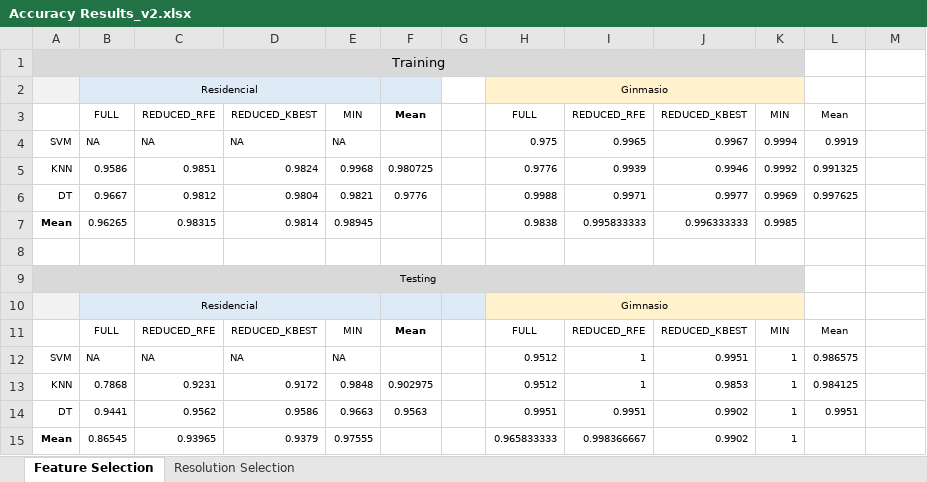
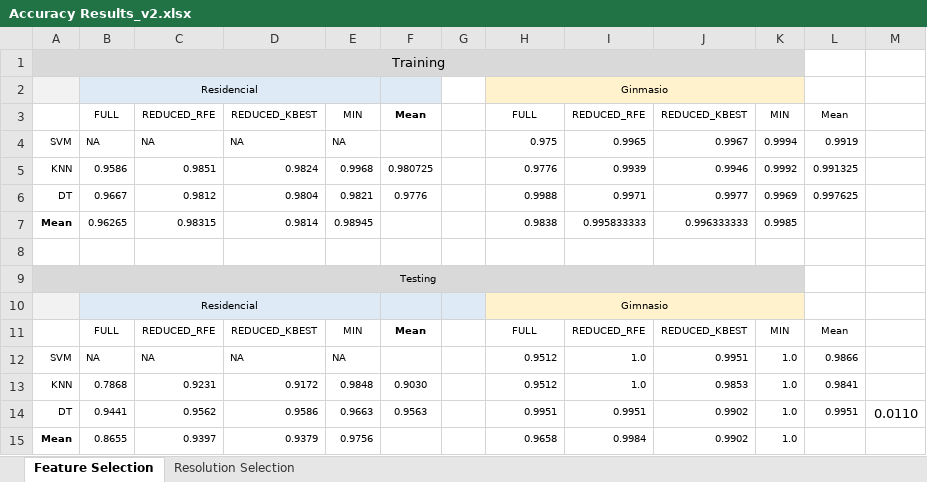
Before and after one commit to AndreeVela/occupancy_detection, an Excel workbook: Accuracy Results_v2.xlsx, sheet Feature Selection, drawn as a sheet; values as stored, in another font and other column widths than the file's, no borders; conditional formats not drawn; the diff names each change by its address in the sheet, - before the commit and + after, or states it on an @@ line.

Commit message:
- Execution of missing experiments for retures and resolution selection - Not required files deleted

```diff
--- a/Accuracy Results_v2.xlsx (sheet Feature Selection)
+++ b/Accuracy Results_v2.xlsx (sheet Feature Selection)
-I12:I13: 1
+I12:I13: 1.0
-K12:K15: 1
+K12:K15: 1.0
-L12: 0.986575
+L12: 0.9866
-F13: 0.902975
+F13: 0.9030
-L13: 0.984125
+L13: 0.9841
-M14: (empty)
+M14: 0.0110
-B15: 0.86545
+B15: 0.8655
-C15: 0.93965
+C15: 0.9397
-E15: 0.97555
+E15: 0.9756
-H15: 0.965833333
+H15: 0.9658
-I15: 0.998366667
+I15: 0.9984
```
Also changed, not shown: sheet Resolution Selection, 14 other files.
